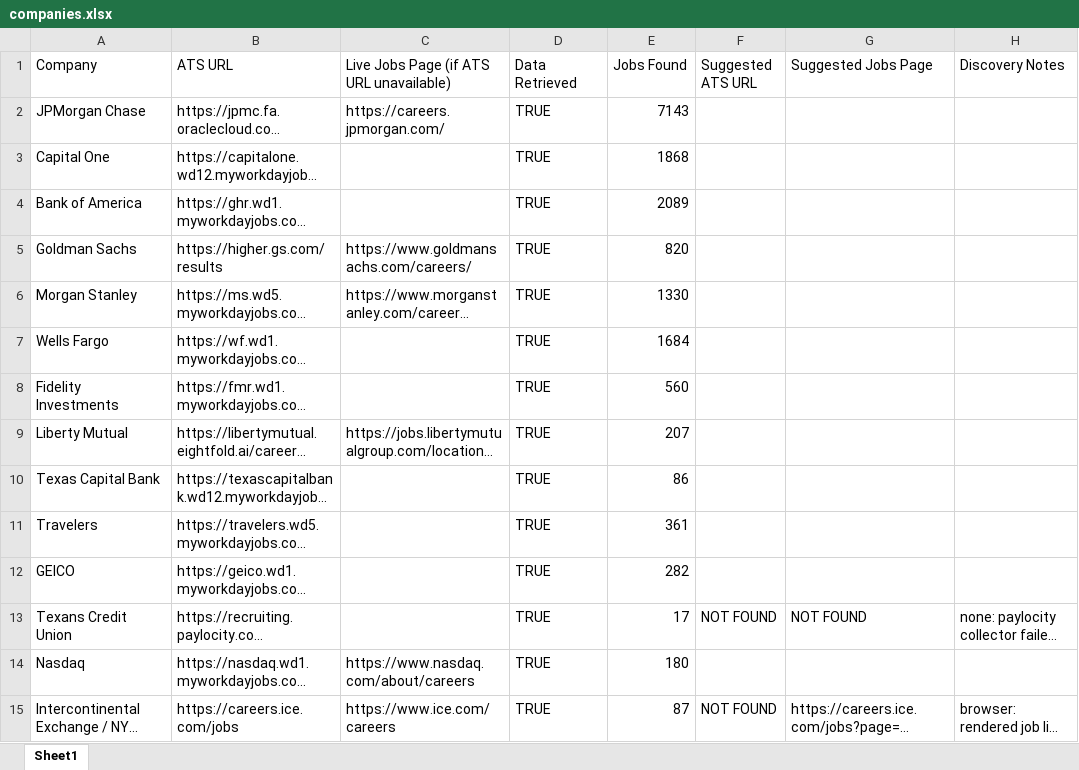
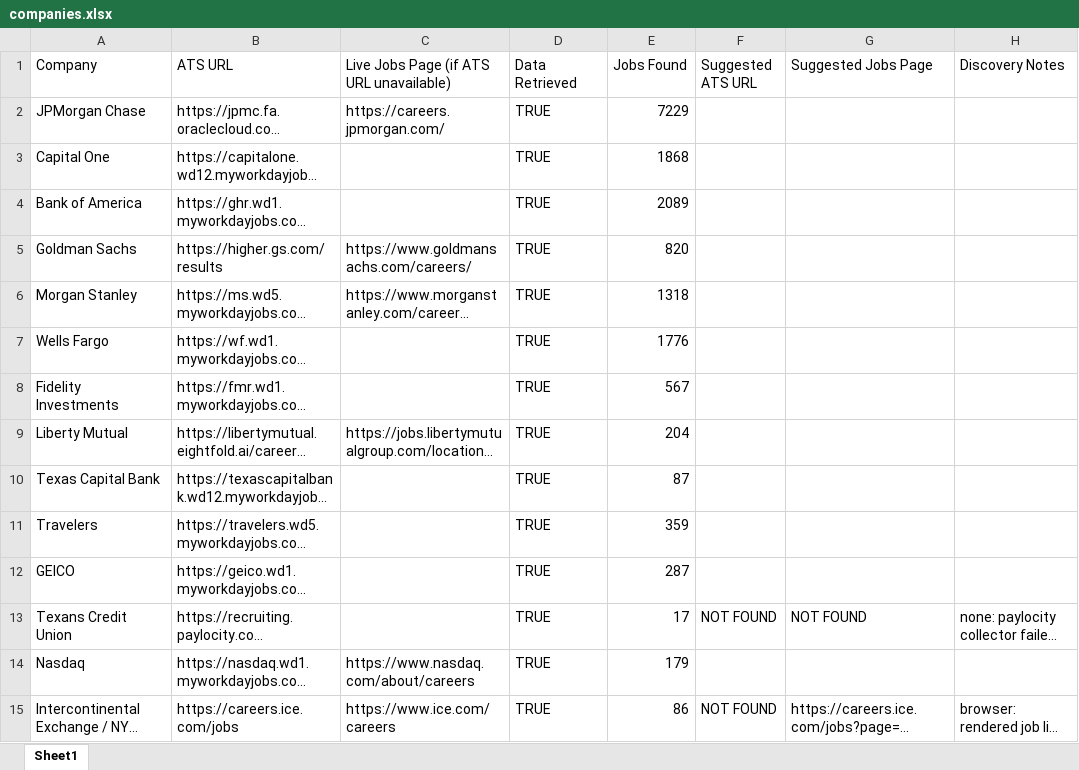
Before and after one commit to bduggirala/Job-scraper, an Excel workbook: config/companies.xlsx, sheet Sheet1, drawn as a sheet; only a part is shown; long unchanged cells end in …; values as stored, in another font and other column widths than the file's, no borders; the diff covers the shown part only; the diff names each change by its address in the sheet, - before the commit and + after, or states it on an @@ line.

```diff
--- a/config/companies.xlsx (sheet Sheet1)
+++ b/config/companies.xlsx (sheet Sheet1)
-E2 (Jobs Found): 7143
+E2 (Jobs Found): 7229
-E6 (Jobs Found): 1330
+E6 (Jobs Found): 1318
-E7 (Jobs Found): 1684
+E7 (Jobs Found): 1776
-E8 (Jobs Found): 560
+E8 (Jobs Found): 567
-E9 (Jobs Found): 207
+E9 (Jobs Found): 204
-E10 (Jobs Found): 86
+E10 (Jobs Found): 87
-E11 (Jobs Found): 361
+E11 (Jobs Found): 359
-E12 (Jobs Found): 282
+E12 (Jobs Found): 287
-E14 (Jobs Found): 180
+E14 (Jobs Found): 179
-E15 (Jobs Found): 87
+E15 (Jobs Found): 86
```
Also changed, not shown: 1 added row and 127 edited cells elsewhere in this sheet, 3 other files.
